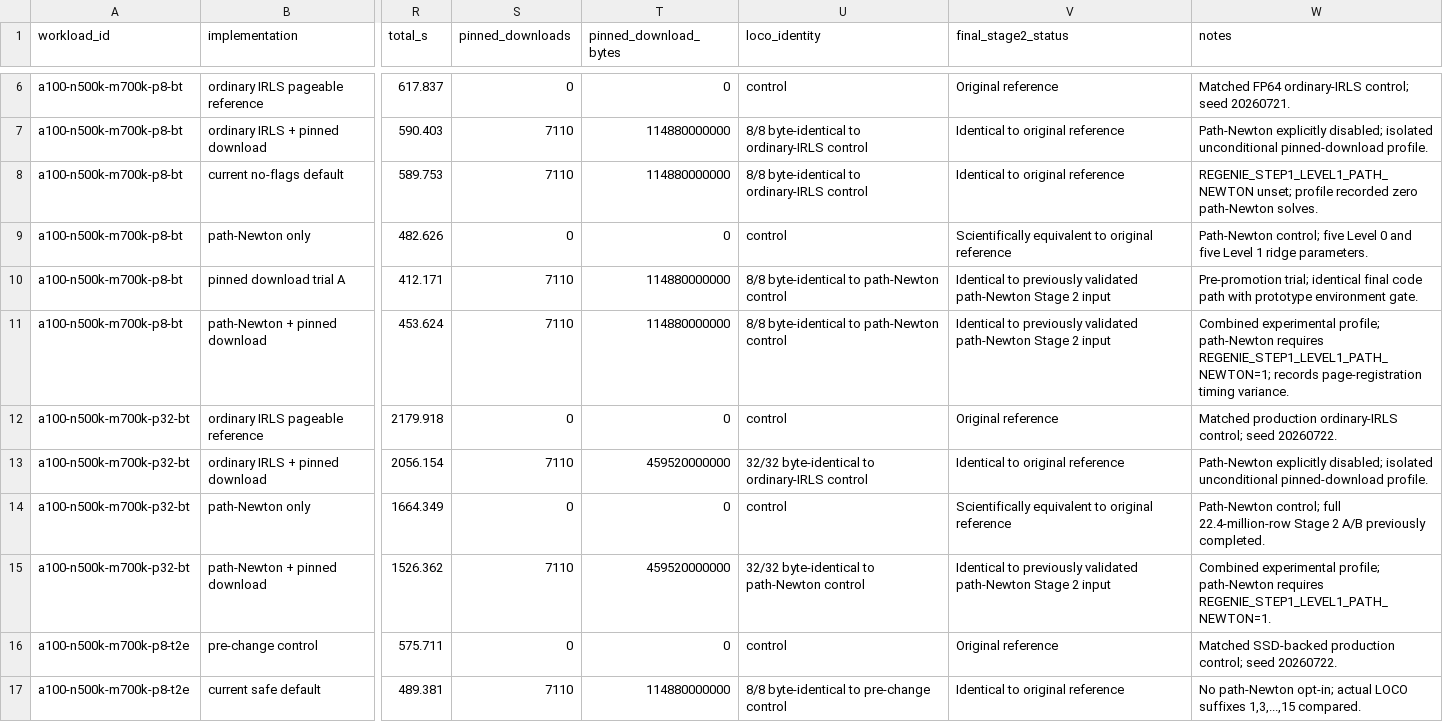
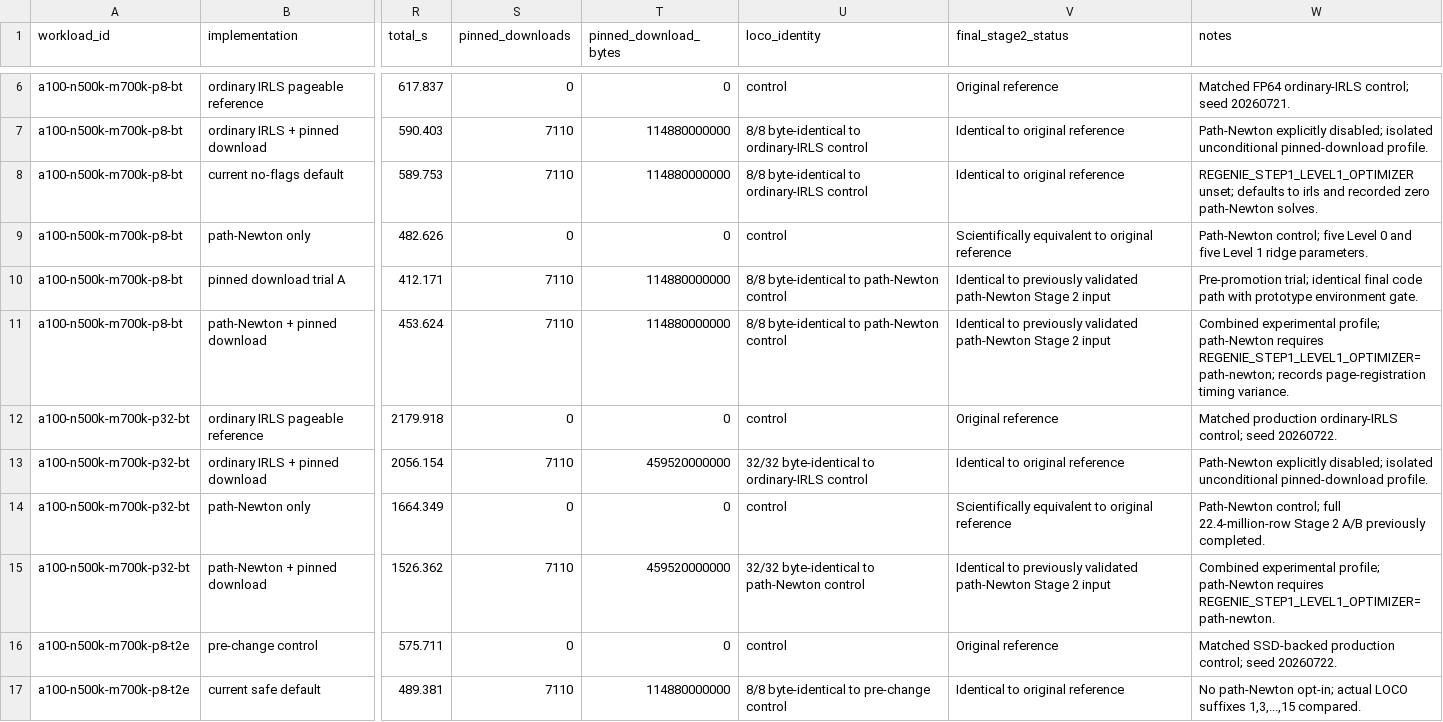
Before and after one commit to carbocation/regenie, a TSV file: scripts/benchmark/results/2026-07-23-step1-pinned-download.tsv, drawn as a sheet; only a part is shown, gaps mark what is left out; the diff names each change by its address in the sheet, - before the commit and + after, or states it on an @@ line.

Commit message:
bench: record Level 1 optimizer modes

```diff
--- a/scripts/benchmark/results/2026-07-23-step1-pinned-download.tsv
+++ b/scripts/benchmark/results/2026-07-23-step1-pinned-download.tsv
-W8 (notes): REGENIE_STEP1_LEVEL1_PATH_NEWTON unset; profile recorded zero…
+W8 (notes): REGENIE_STEP1_LEVEL1_OPTIMIZER unset; defaults to irls and recorded zero…
-W11 (notes): …path-Newton requires REGENIE_STEP1_LEVEL1_PATH_NEWTON=1; records page-registration…
+W11 (notes): …path-Newton requires REGENIE_STEP1_LEVEL1_OPTIMIZER=path-newton; records page-registration…
-W15 (notes): …path-Newton requires REGENIE_STEP1_LEVEL1_PATH_NEWTON=1.
+W15 (notes): …path-Newton requires REGENIE_STEP1_LEVEL1_OPTIMIZER=path-newton.
```
Also changed, not shown: scripts/benchmark/results/2026-07-23-step1-path-newton.tsv, 6 other files.
